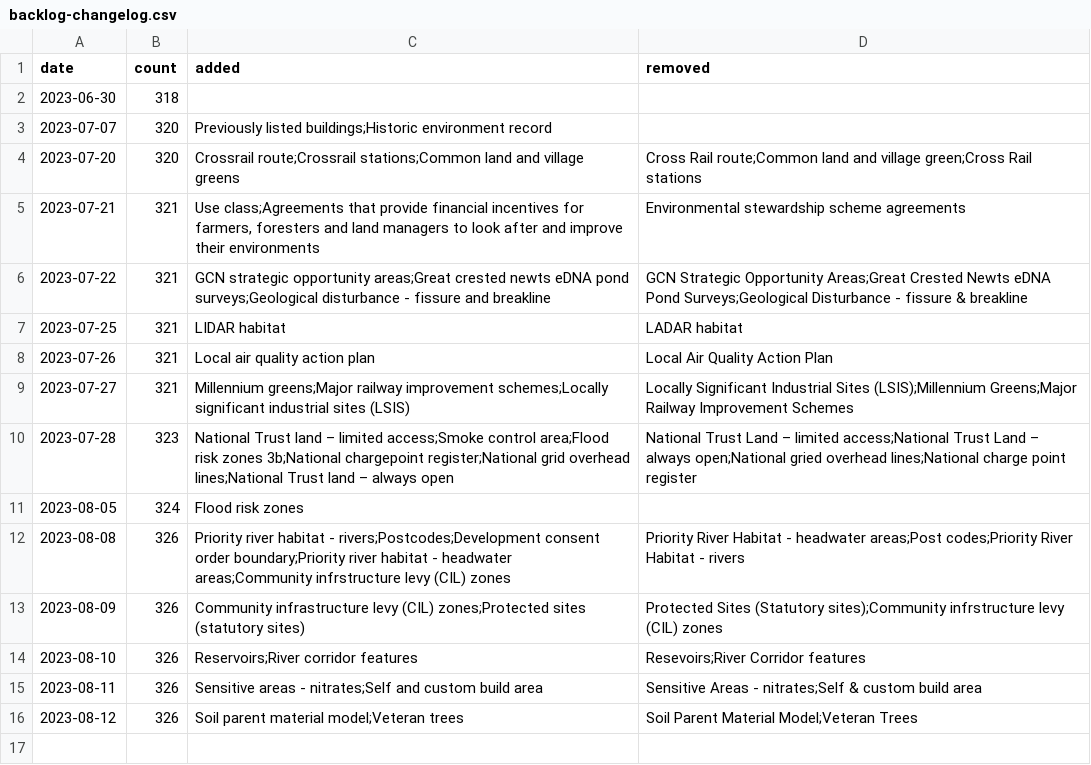
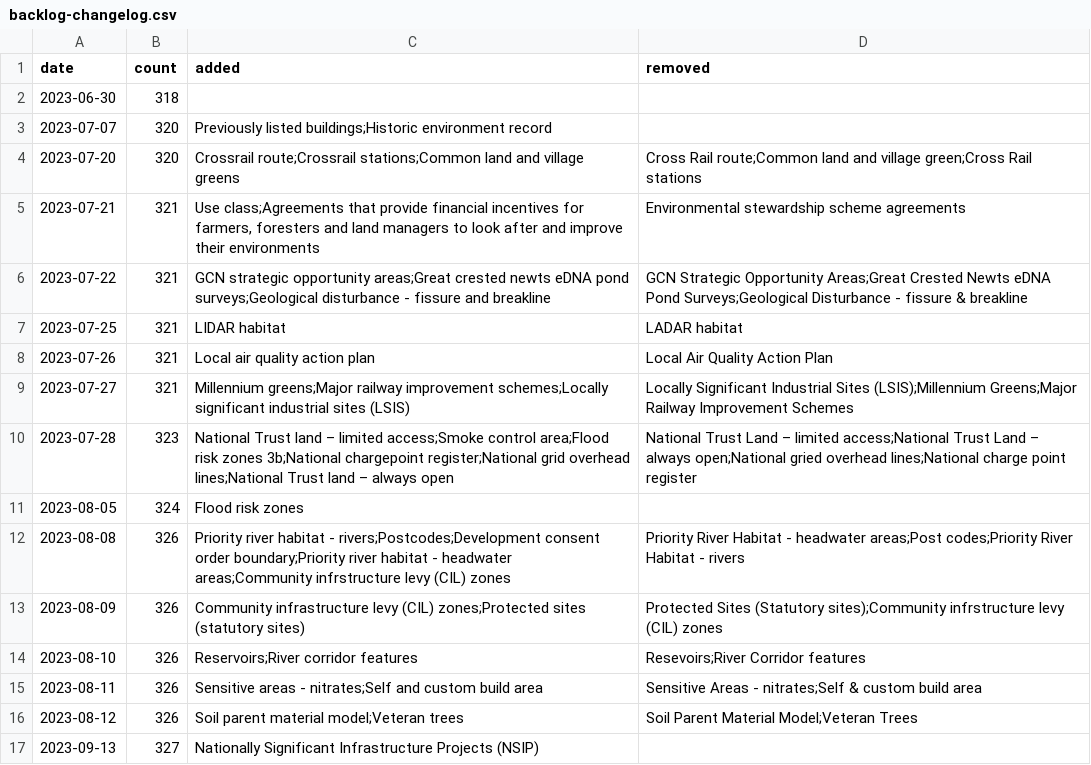
Before and after one commit to digital-land/data-standards-team, a CSV file: _data/backlog-changelog.csv, drawn as a sheet; the diff names each change by its address in the sheet, - before the commit and + after, or states it on an @@ line.

```diff
--- a/_data/backlog-changelog.csv
+++ b/_data/backlog-changelog.csv
+row 17: 2023-09-13 | 327 | Nationally Significant Infrastructure Projects (NSIP)
```
Also changed, not shown: _data/planning-concerns-backlog.csv.
